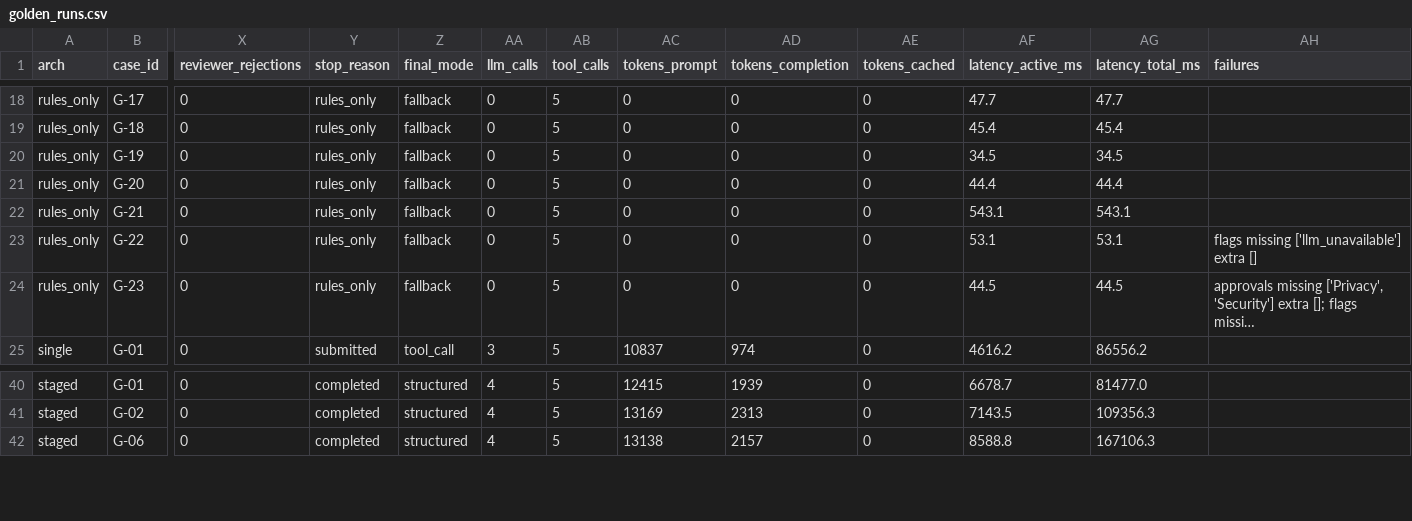
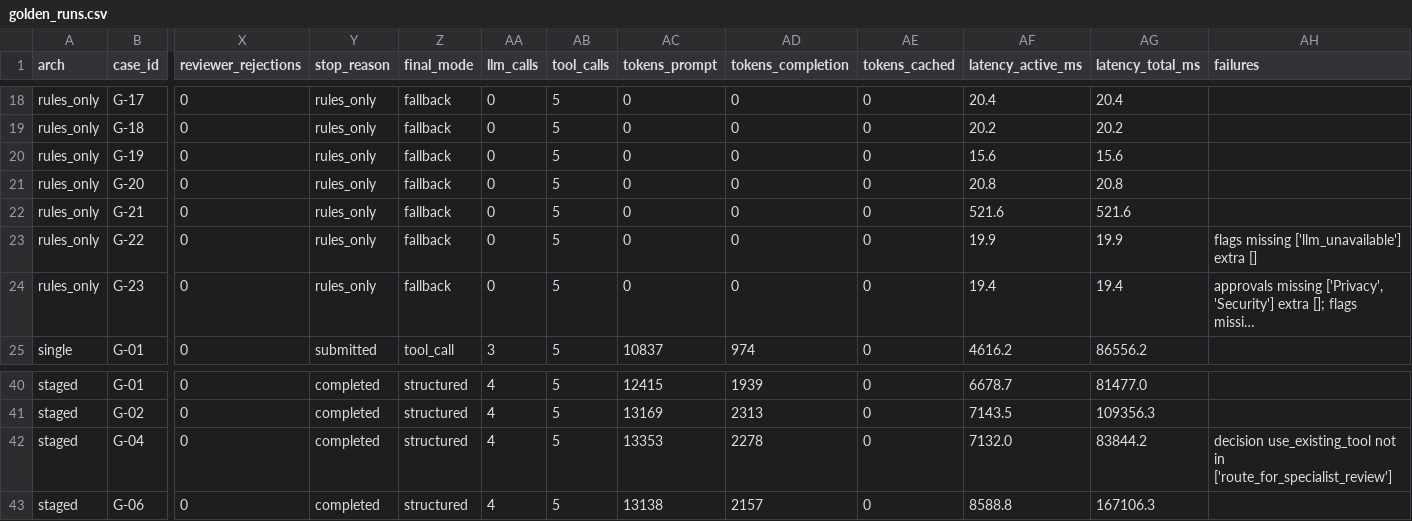
Before and after one commit to RatneshVaibhav/procurement-copilot, a CSV file: evals/results/golden_runs.csv, drawn as a sheet; only a part is shown, gaps mark what is left out; long unchanged cells end in …; rows hold the shown columns only; the diff covers the shown part only; the diff names each change by its address in the sheet, - before the commit and + after, or states it on an @@ line.

```diff
--- a/evals/results/golden_runs.csv
+++ b/evals/results/golden_runs.csv
-AF18 (latency_active_ms): 47.7
+AF18 (latency_active_ms): 20.4
-AG18 (latency_total_ms): 47.7
+AG18 (latency_total_ms): 20.4
-AF19 (latency_active_ms): 45.4
+AF19 (latency_active_ms): 20.2
-AG19 (latency_total_ms): 45.4
+AG19 (latency_total_ms): 20.2
-AF20 (latency_active_ms): 34.5
+AF20 (latency_active_ms): 15.6
-AG20 (latency_total_ms): 34.5
+AG20 (latency_total_ms): 15.6
-AF21 (latency_active_ms): 44.4
+AF21 (latency_active_ms): 20.8
-AG21 (latency_total_ms): 44.4
+AG21 (latency_total_ms): 20.8
-AF22 (latency_active_ms): 543.1
+AF22 (latency_active_ms): 521.6
-AG22 (latency_total_ms): 543.1
+AG22 (latency_total_ms): 521.6
-AF23 (latency_active_ms): 53.1
+AF23 (latency_active_ms): 19.9
-AG23 (latency_total_ms): 53.1
+AG23 (latency_total_ms): 19.9
-AF24 (latency_active_ms): 44.5
+AF24 (latency_active_ms): 19.4
-AG24 (latency_total_ms): 44.5
+AG24 (latency_total_ms): 19.4
+row 42: staged | G-04 | 0 | completed | structured | 4 | 5 | 13353 | 2278 | 0 | 7132.0 | 83844.2 | decision use_existing_tool not in ['route_for_specialist_review']
```
Also changed, not shown: 32 edited cells elsewhere in this file, 9 other files.
